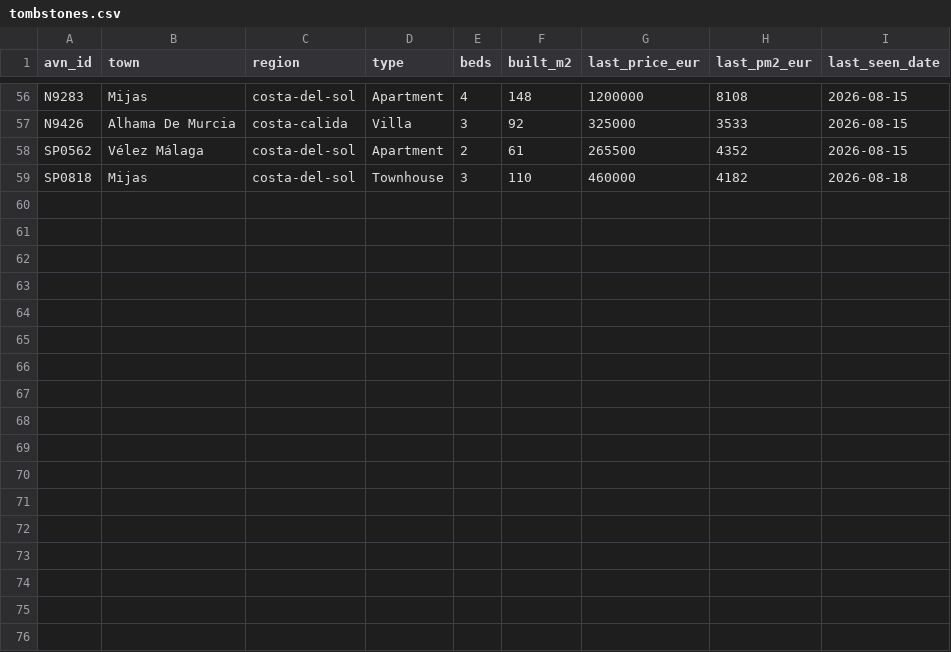
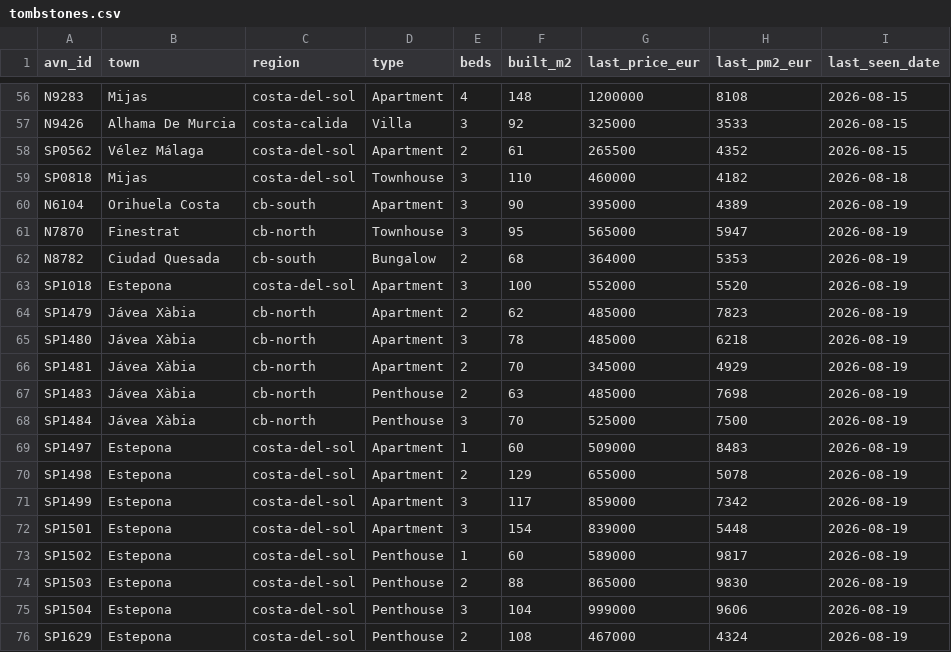
Before and after one commit to HenrikKolstad/avena-data, a CSV file: market/tombstones.csv, drawn as a sheet; only a part is shown, gaps mark what is left out.

```diff
--- a/market/tombstones.csv
+++ b/market/tombstones.csv
@@ -59 +59,18 @@ SP0562,Vélez Málaga,costa-del-sol,Apartment,2,61,265500,4352,2026-08-15
 SP0818,Mijas,costa-del-sol,Townhouse,3,110,460000,4182,2026-08-18
+N6104,Orihuela Costa,cb-south,Apartment,3,90,395000,4389,2026-08-19
+N7870,Finestrat,cb-north,Townhouse,3,95,565000,5947,2026-08-19
+N8782,Ciudad Quesada,cb-south,Bungalow,2,68,364000,5353,2026-08-19
+SP1018,Estepona,costa-del-sol,Apartment,3,100,552000,5520,2026-08-19
+SP1479,Jávea Xàbia,cb-north,Apartment,2,62,485000,7823,2026-08-19
+SP1480,Jávea Xàbia,cb-north,Apartment,3,78,485000,6218,2026-08-19
+SP1481,Jávea Xàbia,cb-north,Apartment,2,70,345000,4929,2026-08-19
+SP1483,Jávea Xàbia,cb-north,Penthouse,2,63,485000,7698,2026-08-19
+SP1484,Jávea Xàbia,cb-north,Penthouse,3,70,525000,7500,2026-08-19
+SP1497,Estepona,costa-del-sol,Apartment,1,60,509000,8483,2026-08-19
+SP1498,Estepona,costa-del-sol,Apartment,2,129,655000,5078,2026-08-19
+SP1499,Estepona,costa-del-sol,Apartment,3,117,859000,7342,2026-08-19
+SP1501,Estepona,costa-del-sol,Apartment,3,154,839000,5448,2026-08-19
+SP1502,Estepona,costa-del-sol,Penthouse,1,60,589000,9817,2026-08-19
+SP1503,Estepona,costa-del-sol,Penthouse,2,88,865000,9830,2026-08-19
+SP1504,Estepona,costa-del-sol,Penthouse,3,104,999000,9606,2026-08-19
+SP1629,Estepona,costa-del-sol,Penthouse,2,108,467000,4324,2026-08-19
```
Also changed, not shown: delphi/index.csv, market/movement-ledger.csv, 9 other files.
